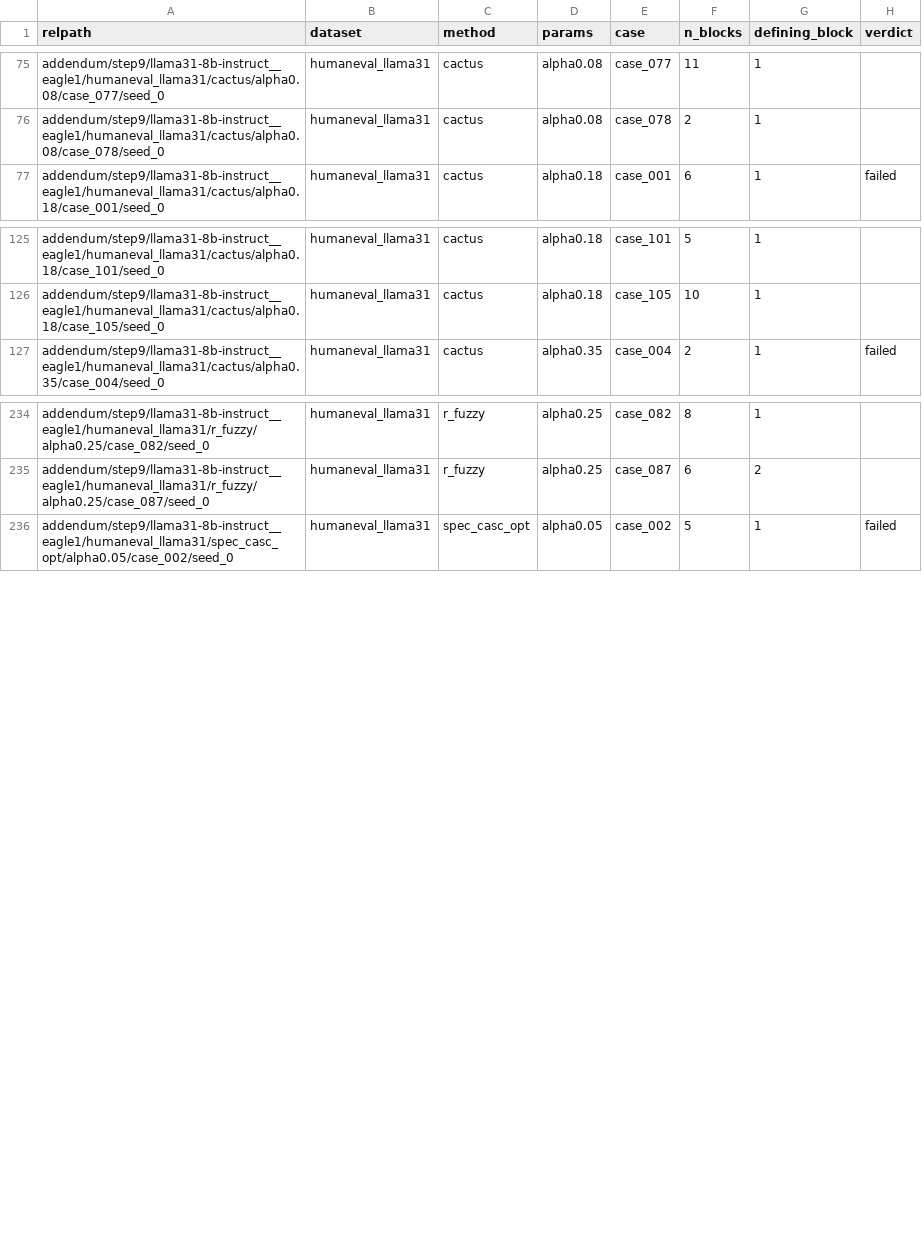
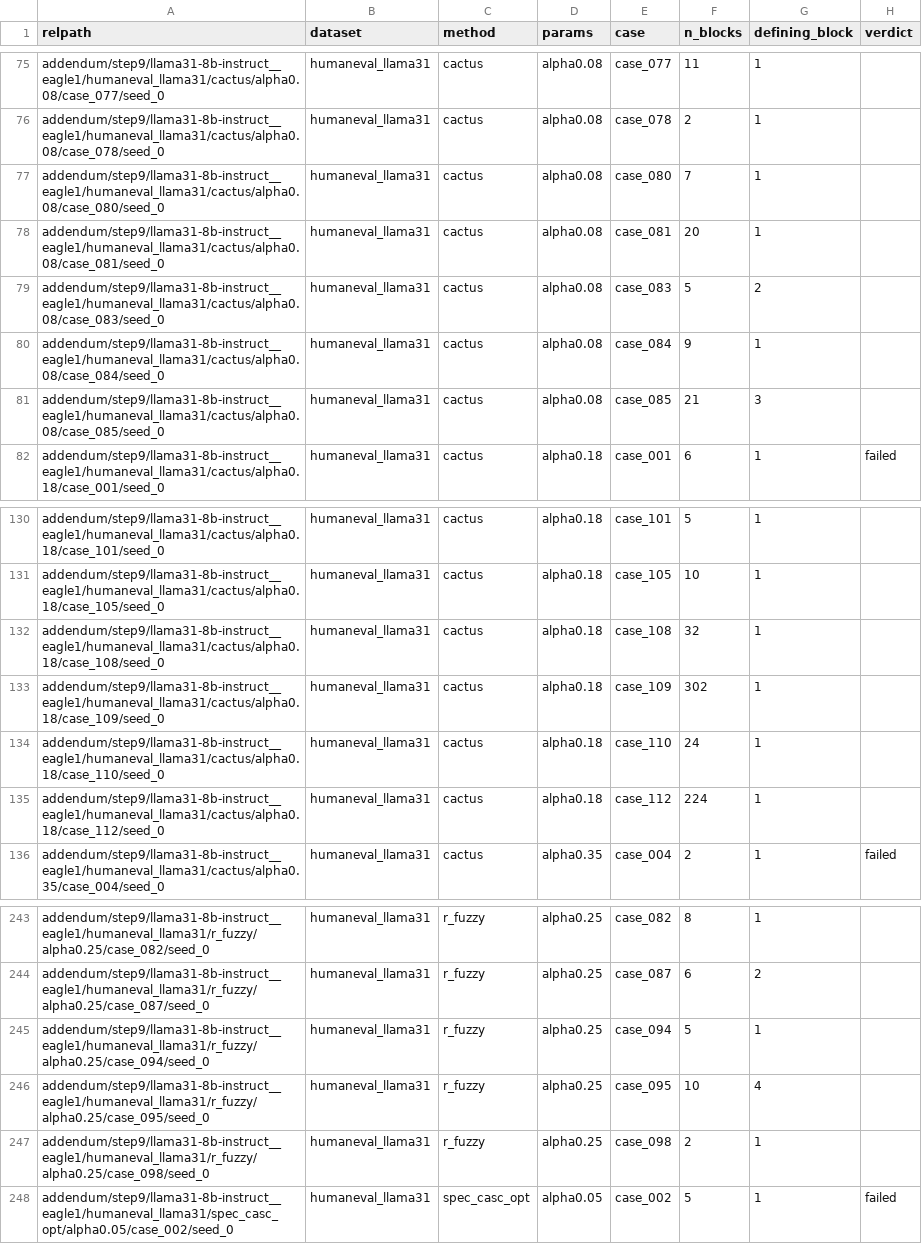
Before and after one commit to billxby/lossy-token-eff, a CSV file: campaign/addendum/step9/humaneval_lastblock.csv, drawn as a sheet; only a part is shown, gaps mark what is left out; the diff names each change by its address in the sheet, - before the commit and + after, or states it on an @@ line.

```diff
--- a/campaign/addendum/step9/humaneval_lastblock.csv
+++ b/campaign/addendum/step9/humaneval_lastblock.csv
+row 77: addendum/step9/llama31-8b-instruct__eagle1/humaneval_llama31/cactus/alpha0.08/case_080/seed_0 | humaneval_llama31 | cactus | alpha0.08 | case_080 | 7 | 1
+row 78: addendum/step9/llama31-8b-instruct__eagle1/humaneval_llama31/cactus/alpha0.08/case_081/seed_0 | humaneval_llama31 | cactus | alpha0.08 | case_081 | 20 | 1
+row 79: addendum/step9/llama31-8b-instruct__eagle1/humaneval_llama31/cactus/alpha0.08/case_083/seed_0 | humaneval_llama31 | cactus | alpha0.08 | case_083 | 5 | 2
+row 80: addendum/step9/llama31-8b-instruct__eagle1/humaneval_llama31/cactus/alpha0.08/case_084/seed_0 | humaneval_llama31 | cactus | alpha0.08 | case_084 | 9 | 1
+row 81: addendum/step9/llama31-8b-instruct__eagle1/humaneval_llama31/cactus/alpha0.08/case_085/seed_0 | humaneval_llama31 | cactus | alpha0.08 | case_085 | 21 | 3
+row 132: addendum/step9/llama31-8b-instruct__eagle1/humaneval_llama31/cactus/alpha0.18/case_108/seed_0 | humaneval_llama31 | cactus | alpha0.18 | case_108 | 32 | 1
+row 133: addendum/step9/llama31-8b-instruct__eagle1/humaneval_llama31/cactus/alpha0.18/case_109/seed_0 | humaneval_llama31 | cactus | alpha0.18 | case_109 | 302 | 1
+row 134: addendum/step9/llama31-8b-instruct__eagle1/humaneval_llama31/cactus/alpha0.18/case_110/seed_0 | humaneval_llama31 | cactus | alpha0.18 | case_110 | 24 | 1
+row 135: addendum/step9/llama31-8b-instruct__eagle1/humaneval_llama31/cactus/alpha0.18/case_112/seed_0 | humaneval_llama31 | cactus | alpha0.18 | case_112 | 224 | 1
+row 245: addendum/step9/llama31-8b-instruct__eagle1/humaneval_llama31/r_fuzzy/alpha0.25/case_094/seed_0 | humaneval_llama31 | r_fuzzy | alpha0.25 | case_094 | 5 | 1
+row 246: addendum/step9/llama31-8b-instruct__eagle1/humaneval_llama31/r_fuzzy/alpha0.25/case_095/seed_0 | humaneval_llama31 | r_fuzzy | alpha0.25 | case_095 | 10 | 4
+row 247: addendum/step9/llama31-8b-instruct__eagle1/humaneval_llama31/r_fuzzy/alpha0.25/case_098/seed_0 | humaneval_llama31 | r_fuzzy | alpha0.25 | case_098 | 2 | 1
```
Also changed, not shown: campaign/addendum/step9/manifest.csv, campaign/addendum/tables/pairs__llama31-8b-instruct__eagle1.csv, 17 other files.
